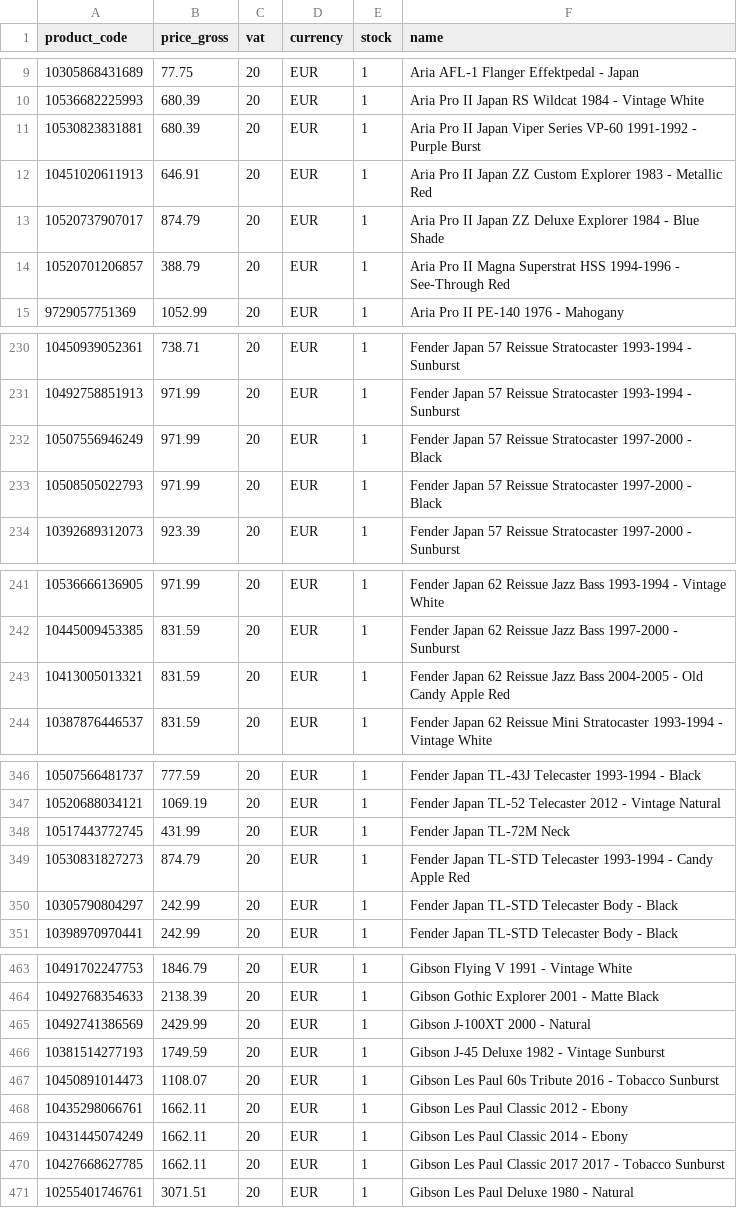
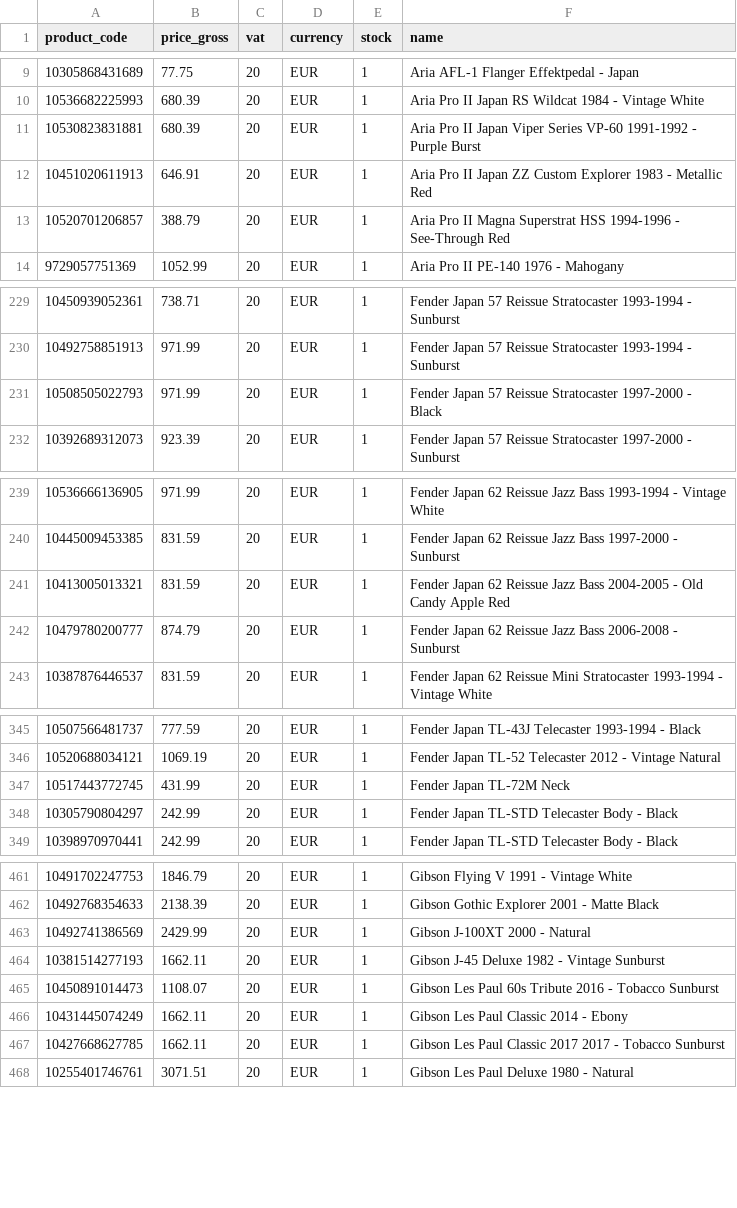
Before and after one commit to brendanrefurbed/supplier-feeds-public, a CSV file: patsguitars_refurbed_import.csv, drawn as a sheet; only a part is shown, gaps mark what is left out; the diff covers the shown part only.

```diff
--- a/patsguitars_refurbed_import.csv
+++ b/patsguitars_refurbed_import.csv
@@ -12,3 +12,2 @@ product_code;price_gross;vat;currency;stock;name
 10451020611913;646.91;20;EUR;1;Aria Pro II Japan ZZ Custom Explorer 1983 - Metallic Red
-10520737907017;874.79;20;EUR;1;Aria Pro II Japan ZZ Deluxe Explorer 1984 - Blue Shade
 10520701206857;388.79;20;EUR;1;Aria Pro II Magna Superstrat HSS 1994-1996 - See-Through Red
@@ -231,3 +230,2 @@ product_code;price_gross;vat;currency;stock;name
 10492758851913;971.99;20;EUR;1;Fender Japan 57 Reissue Stratocaster 1993-1994 - Sunburst
-10507556946249;971.99;20;EUR;1;Fender Japan 57 Reissue Stratocaster 1997-2000 - Black
 10508505022793;971.99;20;EUR;1;Fender Japan 57 Reissue Stratocaster 1997-2000 - Black
@@ -243,2 +241,3 @@ product_code;price_gross;vat;currency;stock;name
 10413005013321;831.59;20;EUR;1;Fender Japan 62 Reissue Jazz Bass 2004-2005 - Old Candy Apple Red
+10479780200777;874.79;20;EUR;1;Fender Japan 62 Reissue Jazz Bass 2006-2008 - Sunburst
 10387876446537;831.59;20;EUR;1;Fender Japan 62 Reissue Mini Stratocaster 1993-1994 - Vintage White
@@ -348,3 +347,2 @@ product_code;price_gross;vat;currency;stock;name
 10517443772745;431.99;20;EUR;1;Fender Japan TL-72M Neck
-10530831827273;874.79;20;EUR;1;Fender Japan TL-STD Telecaster 1993-1994 - Candy Apple Red
 10305790804297;242.99;20;EUR;1;Fender Japan TL-STD Telecaster Body - Black
@@ -465,5 +463,4 @@ product_code;price_gross;vat;currency;stock;name
 10492741386569;2429.99;20;EUR;1;Gibson J-100XT 2000 - Natural
-10381514277193;1749.59;20;EUR;1;Gibson J-45 Deluxe 1982 - Vintage Sunburst
+10381514277193;1662.11;20;EUR;1;Gibson J-45 Deluxe 1982 - Vintage Sunburst
 10450891014473;1108.07;20;EUR;1;Gibson Les Paul 60s Tribute 2016 - Tobacco Sunburst
-10435298066761;1662.11;20;EUR;1;Gibson Les Paul Classic 2012 - Ebony
 10431445074249;1662.11;20;EUR;1;Gibson Les Paul Classic 2014 - Ebony
```
Also changed, not shown: 5 removed rows elsewhere in this file, patsguitars_refurbed_import_by_sku.csv.
